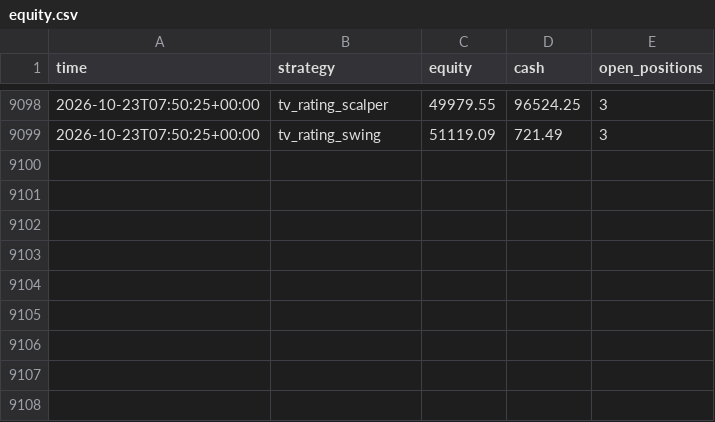
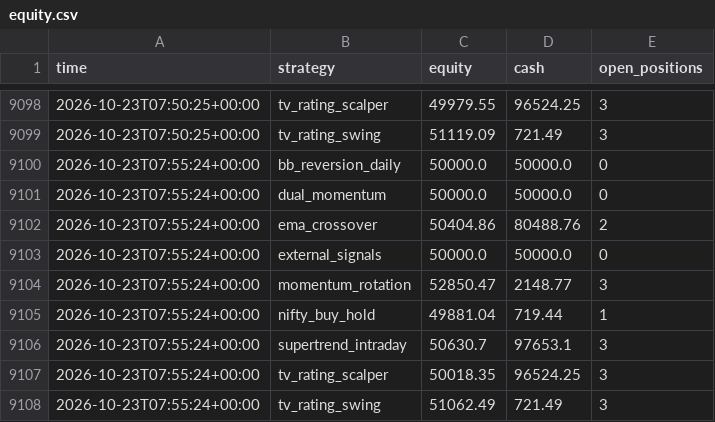
Before and after one commit to Yuvansh-Shah/algo-trading-platform, a CSV file: state/equity.csv, drawn as a sheet; only a part is shown, gaps mark what is left out; the diff names each change by its address in the sheet, - before the commit and + after, or states it on an @@ line.

```diff
--- a/state/equity.csv
+++ b/state/equity.csv
+row 9100: 2026-10-23T07:55:24+00:00 | bb_reversion_daily | 50000.0 | 50000.0 | 0
+row 9101: 2026-10-23T07:55:24+00:00 | dual_momentum | 50000.0 | 50000.0 | 0
+row 9102: 2026-10-23T07:55:24+00:00 | ema_crossover | 50404.86 | 80488.76 | 2
+row 9103: 2026-10-23T07:55:24+00:00 | external_signals | 50000.0 | 50000.0 | 0
+row 9104: 2026-10-23T07:55:24+00:00 | momentum_rotation | 52850.47 | 2148.77 | 3
+row 9105: 2026-10-23T07:55:24+00:00 | nifty_buy_hold | 49881.04 | 719.44 | 1
+row 9106: 2026-10-23T07:55:24+00:00 | supertrend_intraday | 50630.7 | 97653.1 | 3
+row 9107: 2026-10-23T07:55:24+00:00 | tv_rating_scalper | 50018.35 | 96524.25 | 3
+row 9108: 2026-10-23T07:55:24+00:00 | tv_rating_swing | 51062.49 | 721.49 | 3
```
Also changed, not shown: 3 other files.
